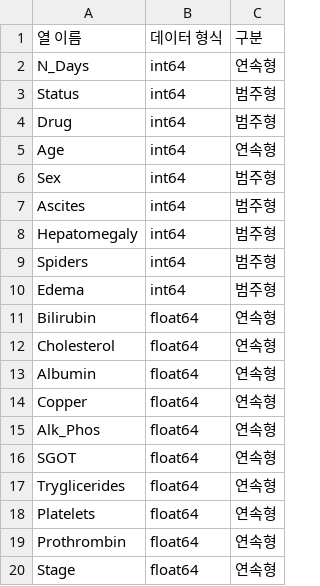
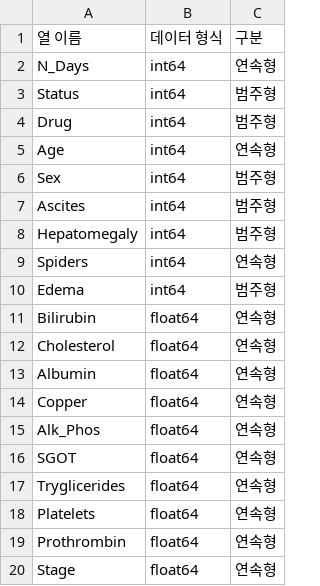
Before and after one commit to OREYH/synthetic_project, a CSV file: data/cols_info/cirrhosis_columns.csv, drawn as a sheet.

```diff
--- a/data/cols_info/cirrhosis_columns.csv
+++ b/data/cols_info/cirrhosis_columns.csv
@@ -8,3 +8,3 @@ Ascites,int64,범주형
 Hepatomegaly,int64,범주형
-Spiders,int64,범주형
+Spiders,int64,연속형
 Edema,int64,범주형
```
Also changed, not shown: 31 other files.
